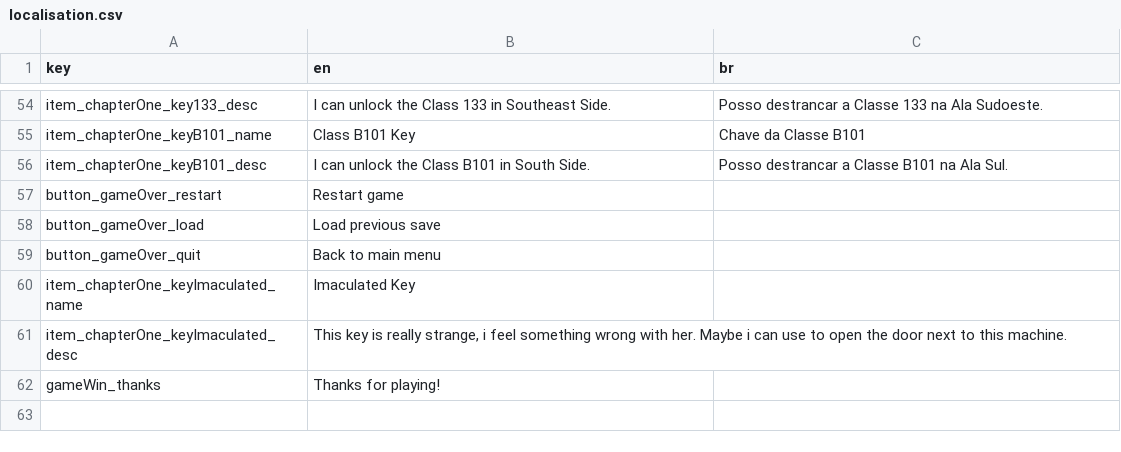
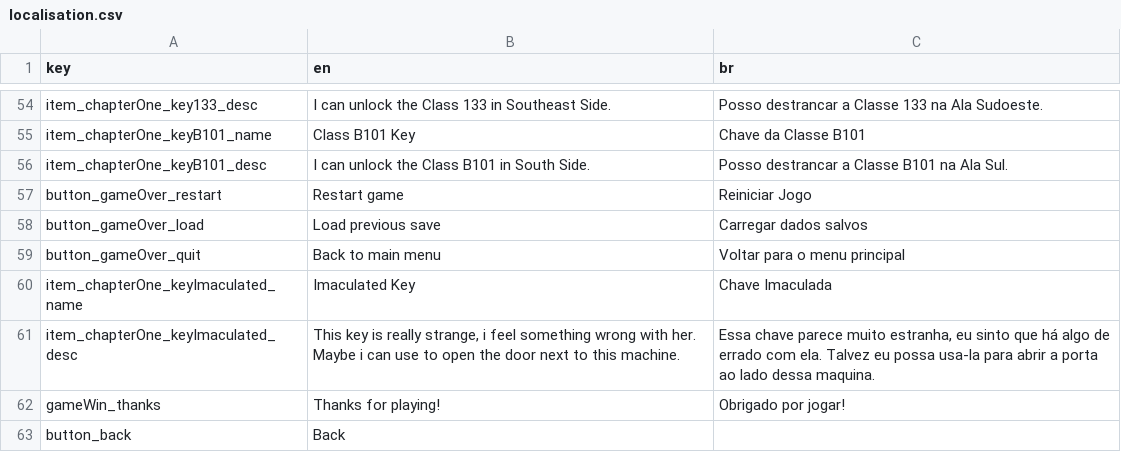
Before and after one commit to SGCastilho/ProjectUnholy, a CSV file: UnholySource/Assets/Resources/Localisation/localisation.csv, drawn as a sheet; only a part is shown, gaps mark what is left out.

Commit message:
Main Menu completed
-New Game button improved
-Load Game added
-Credits added

```diff
--- a/UnholySource/Assets/Resources/Localisation/localisation.csv
+++ b/UnholySource/Assets/Resources/Localisation/localisation.csv
@@ -56,7 +56,8 @@
 "item_chapterOne_keyB101_desc","I can unlock the Class B101 in South Side.","Posso destrancar a Classe B101 na Ala Sul."
-"button_gameOver_restart","Restart game",""
-"button_gameOver_load","Load previous save",""
-"button_gameOver_quit","Back to main menu",""
-"item_chapterOne_keyImaculated_name","Imaculated Key",""
-"item_chapterOne_keyImaculated_desc","This key is really strange, i feel something wrong with her. Maybe i can use to open the door next to this machine.",""
-"gameWin_thanks","Thanks for playing!",""
+"button_gameOver_restart","Restart game","Reiniciar Jogo"
+"button_gameOver_load","Load previous save","Carregar dados salvos"
+"button_gameOver_quit","Back to main menu","Voltar para o menu principal"
+"item_chapterOne_keyImaculated_name","Imaculated Key","Chave Imaculada"
+"item_chapterOne_keyImaculated_desc","This key is really strange, i feel something wrong with her. Maybe i can use to open the door next to this machine.","Essa chave parece muito estranha, eu sinto que há algo de errado com ela. Talvez eu possa usa-la para abrir a porta ao lado dessa maquina."
+"gameWin_thanks","Thanks for playing!","Obrigado por jogar!"
+"button_back","Back",""
```
Also changed, not shown: 14 other files.
